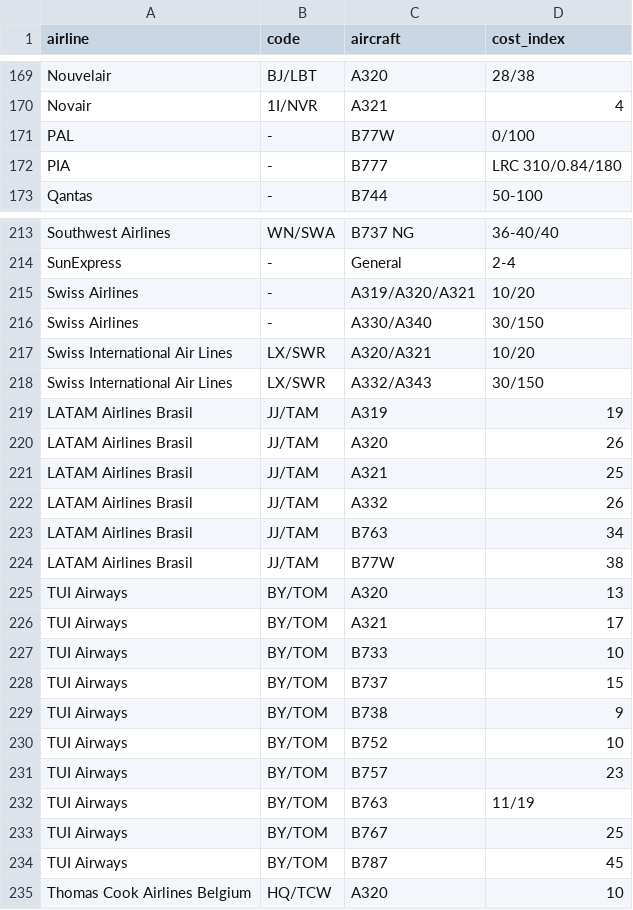
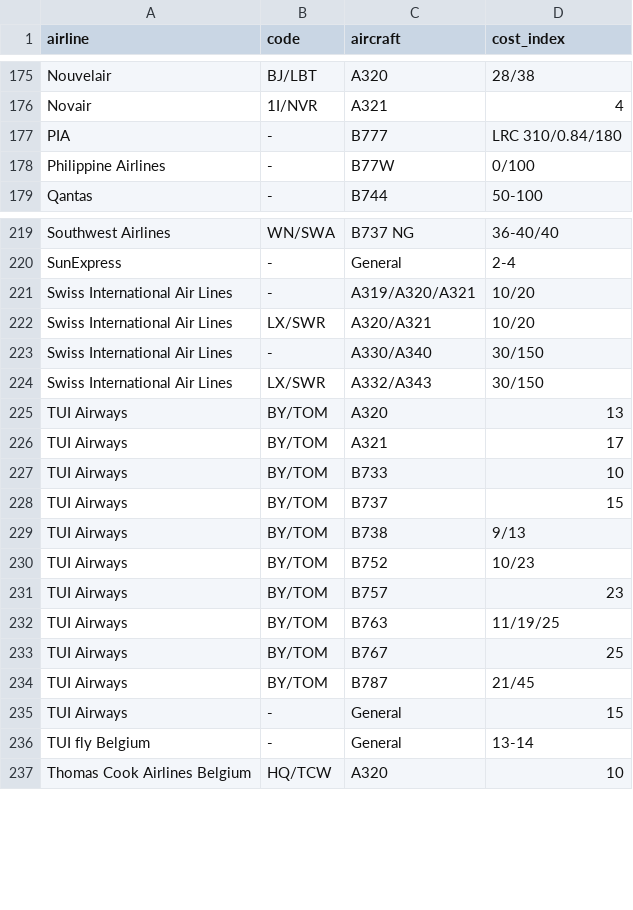
Before and after one commit to bigtajine/airline-cost-indexes, a CSV file: data/cost_indexes.csv, drawn as a sheet; only a part is shown, gaps mark what is left out; the diff covers the shown part only.

Commit message:
Merge remaining airline brand-name duplicates exposed by the dropdown
Swiss Airlines -> Swiss International Air Lines, the three Thomas Cook
short forms -> their full Thomas Cook Airlines X names, Tui / Tui UK
(Thomson Airways) -> TUI Airways, Tui BEL (JetairFly) -> TUI fly Belgium
(distinct company from Thomas Cook, not merged into it), Ukraine
International -> Ukraine International Airlines, Westjet -> WestJet.
Also expanded PAL -> Philippine Airlines, S7 -> S7 Airlines,
Fedex -> FedEx. 291 -> 274 rows.

```diff
--- a/data/cost_indexes.csv
+++ b/data/cost_indexes.csv
@@ -170,4 +176,4 @@ Nouvelair,BJ/LBT,A320,28/38
 Novair,1I/NVR,A321,4
-PAL,-,B77W,0/100
 PIA,-,B777,LRC 310/0.84/180
+Philippine Airlines,-,B77W,0/100
 Qantas,-,B744,50-100
@@ -214,12 +220,6 @@ Southwest Airlines,WN/SWA,B737 NG,36-40/40
 SunExpress,-,General,2-4
-Swiss Airlines,-,A319/A320/A321,10/20
-Swiss Airlines,-,A330/A340,30/150
+Swiss International Air Lines,-,A319/A320/A321,10/20
 Swiss International Air Lines,LX/SWR,A320/A321,10/20
+Swiss International Air Lines,-,A330/A340,30/150
 Swiss International Air Lines,LX/SWR,A332/A343,30/150
-LATAM Airlines Brasil,JJ/TAM,A319,19
-LATAM Airlines Brasil,JJ/TAM,A320,26
-LATAM Airlines Brasil,JJ/TAM,A321,25
-LATAM Airlines Brasil,JJ/TAM,A332,26
-LATAM Airlines Brasil,JJ/TAM,B763,34
-LATAM Airlines Brasil,JJ/TAM,B77W,38
 TUI Airways,BY/TOM,A320,13
@@ -228,8 +228,10 @@ TUI Airways,BY/TOM,B733,10
 TUI Airways,BY/TOM,B737,15
-TUI Airways,BY/TOM,B738,9
-TUI Airways,BY/TOM,B752,10
+TUI Airways,BY/TOM,B738,9/13
+TUI Airways,BY/TOM,B752,10/23
 TUI Airways,BY/TOM,B757,23
-TUI Airways,BY/TOM,B763,11/19
+TUI Airways,BY/TOM,B763,11/19/25
 TUI Airways,BY/TOM,B767,25
-TUI Airways,BY/TOM,B787,45
+TUI Airways,BY/TOM,B787,21/45
+TUI Airways,-,General,15
+TUI fly Belgium,-,General,13-14
 Thomas Cook Airlines Belgium,HQ/TCW,A320,10
```
Also changed, not shown: 1 added row, 20 removed rows, 2 moved rows and 2 edited cells elsewhere in this file.
